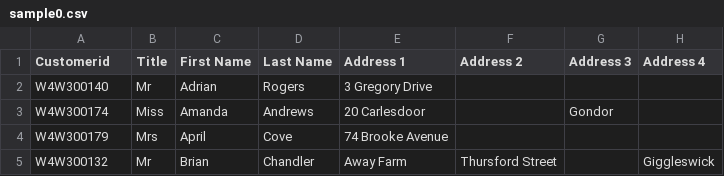
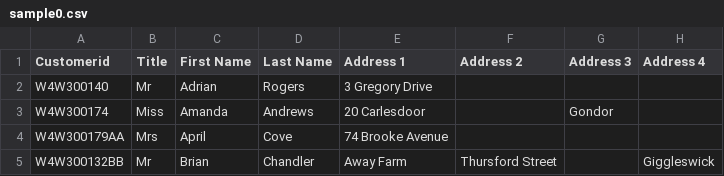
Before and after one commit to GinaGrg1/all_that_dbt, a CSV file: sample0.csv, drawn as a sheet; only a part is shown; the diff names each change by its address in the sheet, - before the commit and + after, or states it on an @@ line.

Commit message:
Update sample0.csv

```diff
--- a/sample0.csv
+++ b/sample0.csv
-A4 (Customerid): W4W300179
+A4 (Customerid): W4W300179AA
-A5 (Customerid): W4W300132
+A5 (Customerid): W4W300132BB
```
